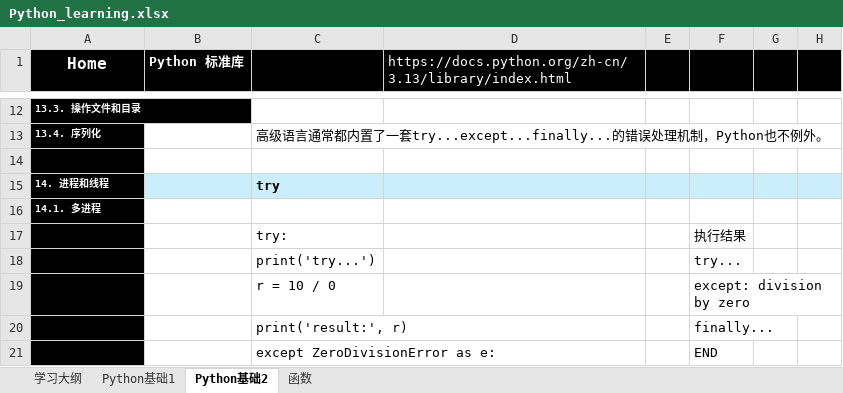
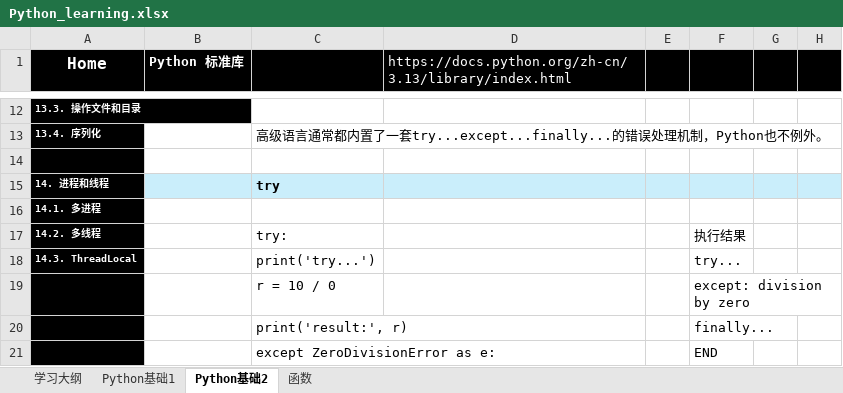
Before and after one commit to suxin-owner/PythonProject, an Excel workbook: Python_learning.xlsx, sheet Python基础2, drawn as a sheet; only a part is shown, gaps mark what is left out; values as stored, in another font and other column widths than the file's, no borders; the diff covers the shown part only; the diff names each change by its address in the sheet, - before the commit and + after, or states it on an @@ line.

```diff
--- a/Python_learning.xlsx (sheet Python基础2)
+++ b/Python_learning.xlsx (sheet Python基础2)
-A17 (Home): (empty)
+A17 (Home): 14.2. 多线程
-A18 (Home): (empty)
+A18 (Home): 14.3. ThreadLocal
```
Also changed, not shown: 256 added rows, 2 removed rows, 18 edited cells and cell formats elsewhere in this sheet, sheet 函数, 3 other files.
